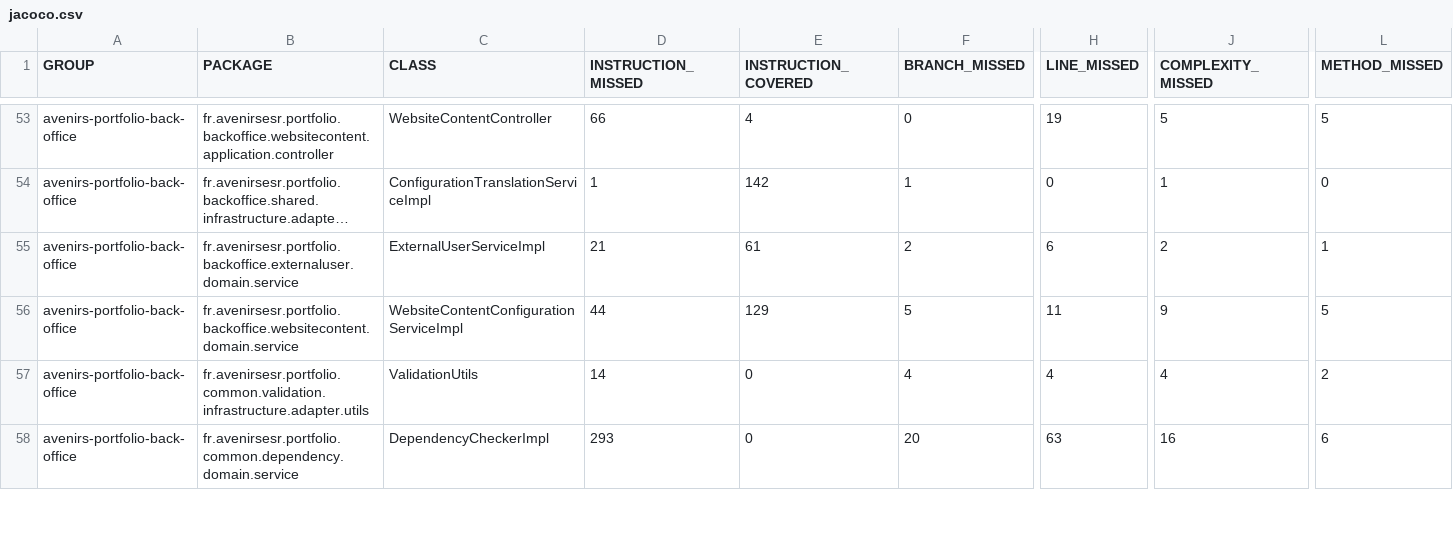
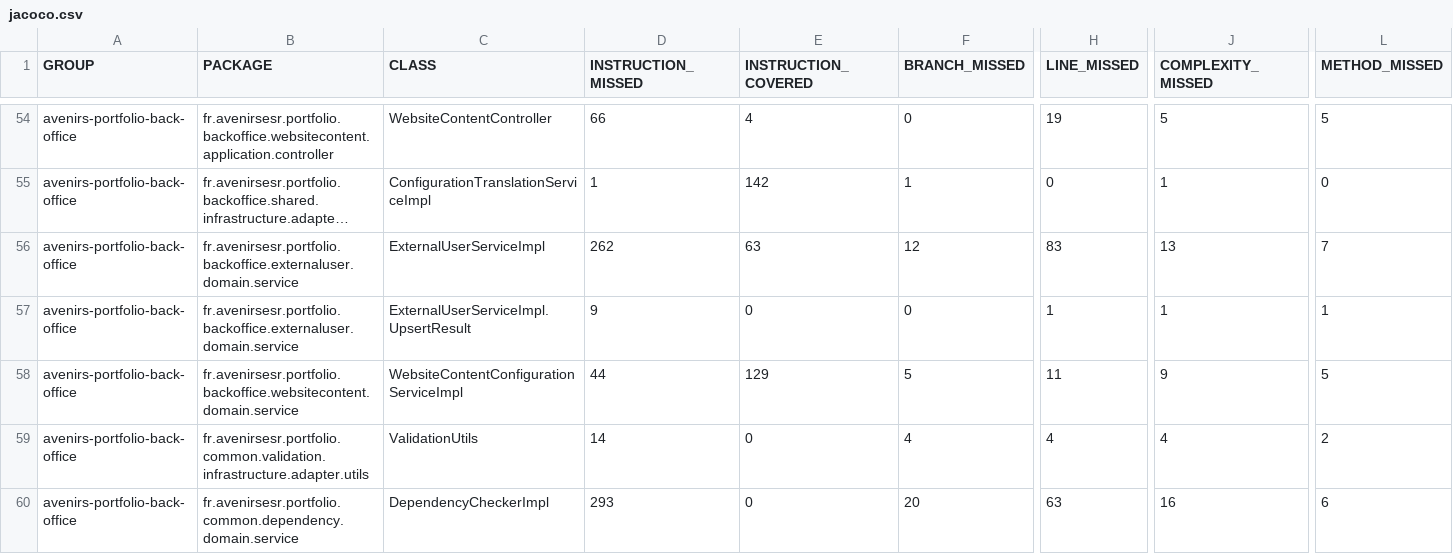
Before and after one commit to avenirs-esr/avenirs-portfolio-back-office, a CSV file: docs/jacoco-report/jacoco/jacoco.csv, drawn as a sheet; only a part is shown, gaps mark what is left out; long unchanged cells end in …; addresses are those after the commit; rows hold the shown columns only; the diff covers the shown part only; the diff names each change by its address in the sheet, - before the commit and + after, or states it on an @@ line.

```diff
--- a/docs/jacoco-report/jacoco/jacoco.csv
+++ b/docs/jacoco-report/jacoco/jacoco.csv
-D56 (INSTRUCTION_MISSED): 21
+D56 (INSTRUCTION_MISSED): 262
-E56 (INSTRUCTION_COVERED): 61
+E56 (INSTRUCTION_COVERED): 63
-F56 (BRANCH_MISSED): 2
+F56 (BRANCH_MISSED): 12
-H56 (LINE_MISSED): 6
+H56 (LINE_MISSED): 83
-J56 (COMPLEXITY_MISSED): 2
+J56 (COMPLEXITY_MISSED): 13
-L56 (METHOD_MISSED): 1
+L56 (METHOD_MISSED): 7
+row 57: avenirs-portfolio-back-office | fr.avenirsesr.portfolio.backoffice.externaluser.domain.service | ExternalUserServiceImpl.UpsertResult | 9 | 0 | 0 | 1 | 1 | 1
```
Also changed, not shown: 2 added rows and 10 edited cells elsewhere in this file, 27 other files.
